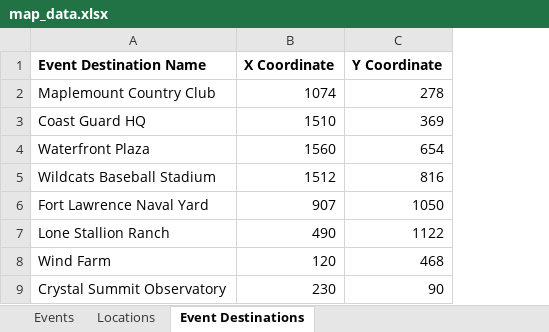
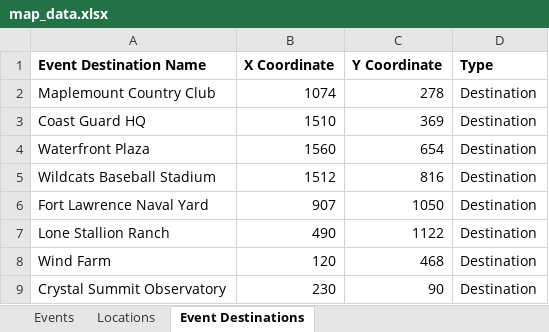
Before and after one commit to dwang733/burnout-paradise-map, an Excel workbook: map_data.xlsx, sheet Event Destinations, drawn as a sheet; values as stored, in another font and other column widths than the file's, no borders; the diff names each change by its address in the sheet, - before the commit and + after, or states it on an @@ line.

Commit message:
Added search box for events w/ autocomplete

```diff
--- a/map_data.xlsx (sheet Event Destinations)
+++ b/map_data.xlsx (sheet Event Destinations)
+column D (Type), rows 2-9: all Destination
```
Also changed, not shown: 3 other files.
